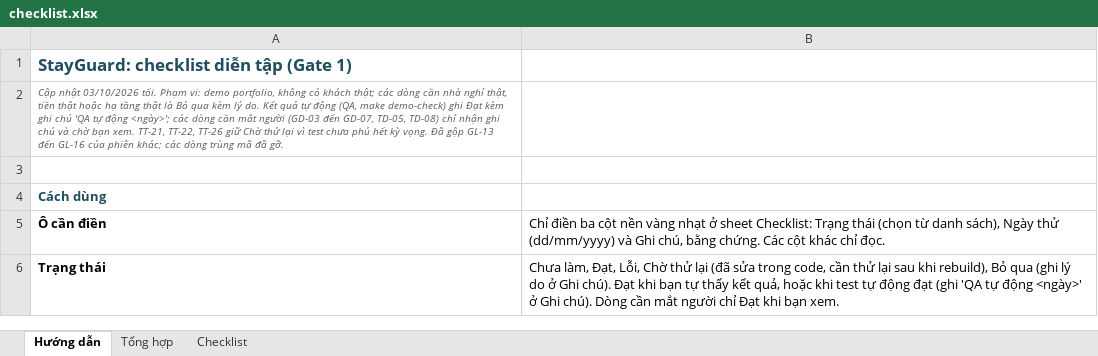
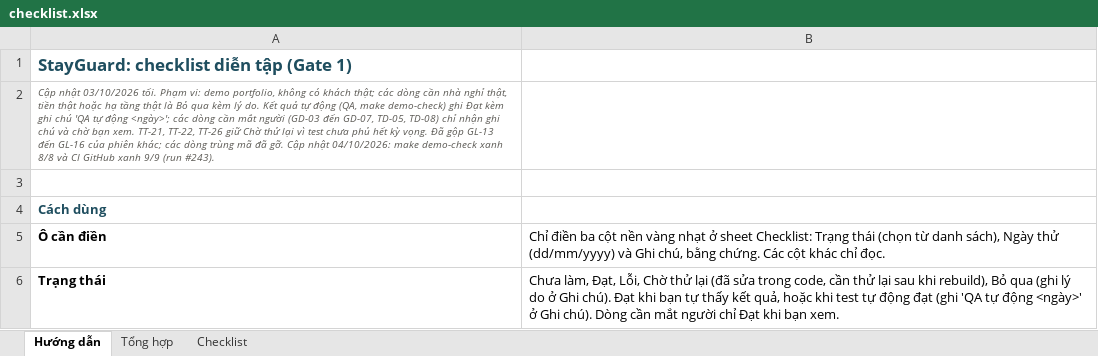
Before and after one commit to pcaokhai/stayguard, an Excel workbook: docs/rehearsal/checklist.xlsx, sheet Hướng dẫn, drawn as a sheet; only a part is shown; values as stored, in another font and other column widths than the file's, no borders; the diff names each change by its address in the sheet, - before the commit and + after, or states it on an @@ line.

Commit message:
docs: add and update rehearsal checklists

```diff
--- a/docs/rehearsal/checklist.xlsx (sheet Hướng dẫn)
+++ b/docs/rehearsal/checklist.xlsx (sheet Hướng dẫn)
-A2: …đã gỡ.
+A2: …đã gỡ. Cập nhật 04/10/2026: make demo-check xanh 8/8 và CI GitHub xanh 9/9 (run #243).
```
Also changed, not shown: sheet Tổng hợp, sheet Checklist, 1 other file.
